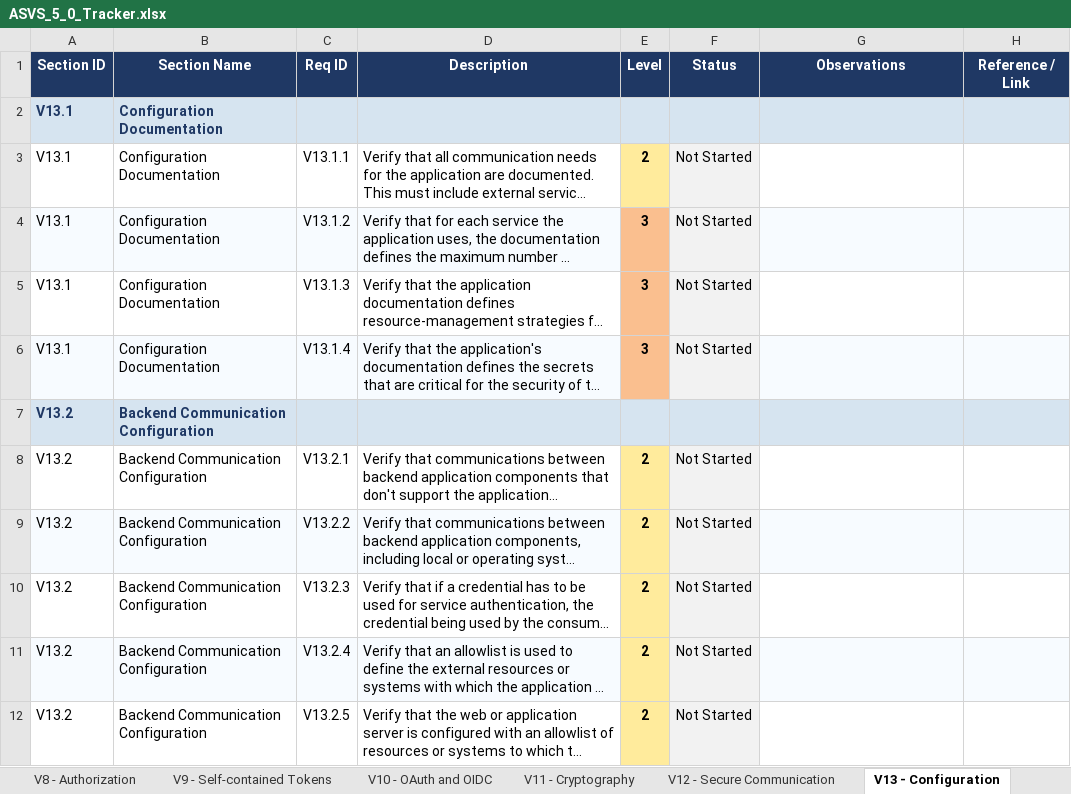
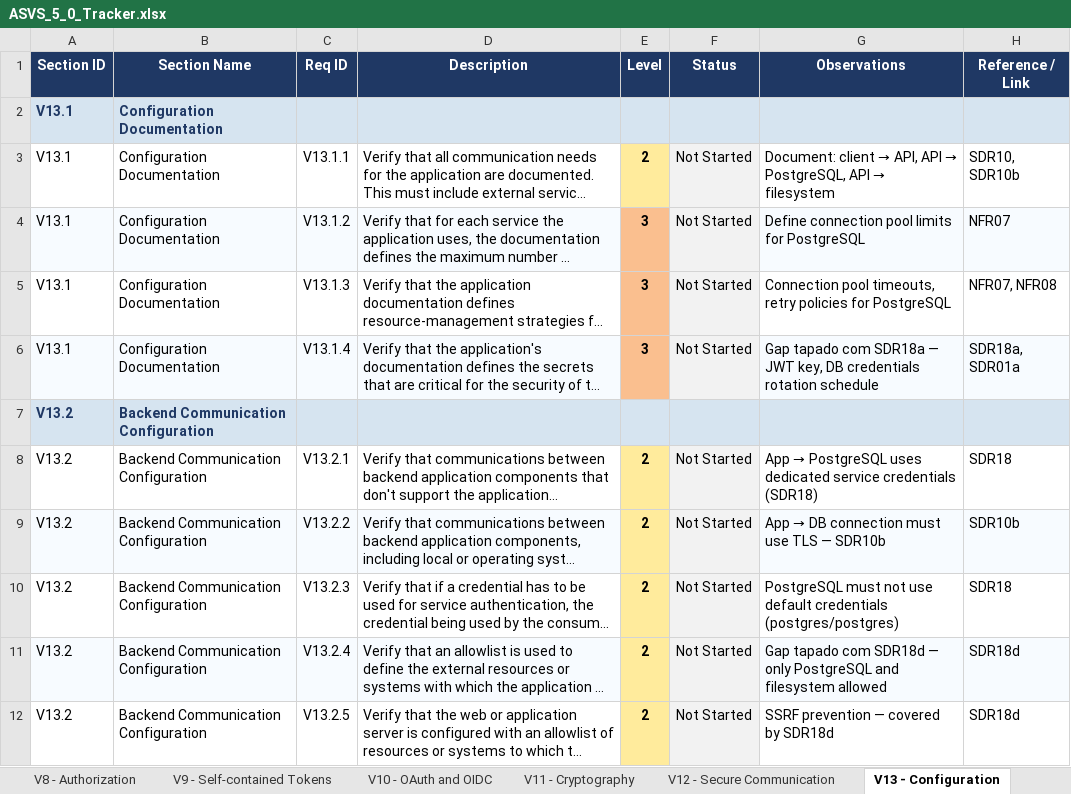
Before and after one commit to mei-desofs/desofs2026_wed_ffs_3, an Excel workbook: Deliverables/ASVS_5_0_Tracker.xlsx, sheet V13 - Configuration, drawn as a sheet; only a part is shown; long unchanged cells end in …; values as stored, in another font and other column widths than the file's, no borders; conditional formats not drawn; the diff covers the shown part only; the diff names each change by its address in the sheet, - before the commit and + after, or states it on an @@ line.

```diff
--- a/Deliverables/ASVS_5_0_Tracker.xlsx (sheet V13 - Configuration)
+++ b/Deliverables/ASVS_5_0_Tracker.xlsx (sheet V13 - Configuration)
@@ G3 (Observations): (empty) → Document: client → API, API → PostgreSQL, API → filesystem @@
-H3 (Reference / Link): (empty)
+H3 (Reference / Link): SDR10, SDR10b
-G4 (Observations): (empty)
+G4 (Observations): Define connection pool limits for PostgreSQL
-H4 (Reference / Link): (empty)
+H4 (Reference / Link): NFR07
-G5 (Observations): (empty)
+G5 (Observations): Connection pool timeouts, retry policies for PostgreSQL
-H5 (Reference / Link): (empty)
+H5 (Reference / Link): NFR07, NFR08
-G6 (Observations): (empty)
+G6 (Observations): Gap tapado com SDR18a — JWT key, DB credentials rotation schedule
-H6 (Reference / Link): (empty)
+H6 (Reference / Link): SDR18a, SDR01a
@@ G8 (Observations): (empty) → App → PostgreSQL uses dedicated service credentials (SDR18) @@
-H8 (Reference / Link): (empty)
+H8 (Reference / Link): SDR18
@@ G9 (Observations): (empty) → App → DB connection must use TLS — SDR10b @@
-H9 (Reference / Link): (empty)
+H9 (Reference / Link): SDR10b
-G10 (Observations): (empty)
+G10 (Observations): PostgreSQL must not use default credentials (postgres/postgres)
-H10 (Reference / Link): (empty)
+H10 (Reference / Link): SDR18
-G11 (Observations): (empty)
+G11 (Observations): Gap tapado com SDR18d — only PostgreSQL and filesystem allowed
-H11:H12 (Reference / Link): (empty)
+H11:H12 (Reference / Link): SDR18d
-G12 (Observations): (empty)
+G12 (Observations): SSRF prevention — covered by SDR18d
```
Also changed, not shown: 24 edited cells elsewhere in this sheet, sheet Summary, sheet V6 - Authentication, sheet V10 - OAuth and OIDC, sheet V11 - Cryptography, sheet V15 - Secure Coding and Archite, sheet V7 - Session Management, 6 more sheets, other sheet tabs, charts or pictures, 3 other files.
